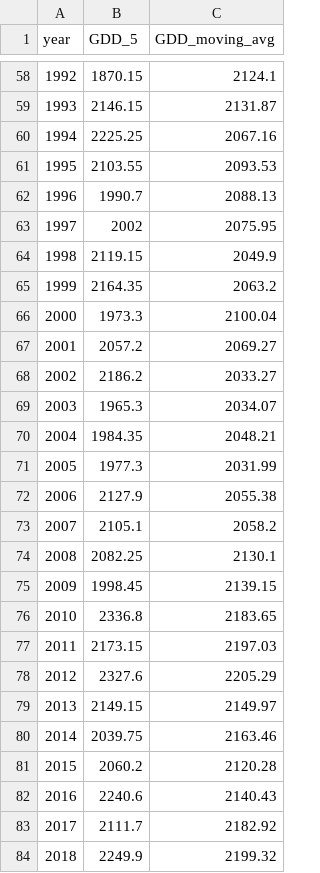
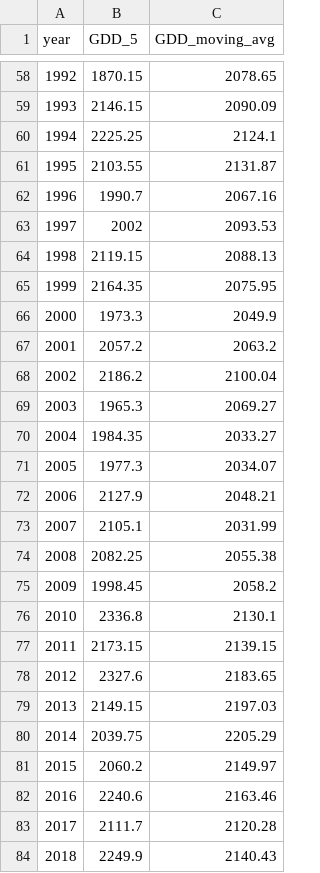
Before and after one commit to christophe-rd/coringtreespotters, a CSV file: analyses/output/longTermGDD5YrAvg.csv, drawn as a sheet; only a part is shown, gaps mark what is left out; the diff covers the shown part only.

Commit message:
fixed moving average

```diff
--- a/analyses/output/longTermGDD5YrAvg.csv
+++ b/analyses/output/longTermGDD5YrAvg.csv
@@ -58,27 +58,27 @@
-1992,1870.15,2124.1
-1993,2146.15,2131.87
-1994,2225.25,2067.16
-1995,2103.55,2093.53
-1996,1990.7,2088.13
-1997,2002,2075.95
-1998,2119.15,2049.9
-1999,2164.35,2063.2
-2000,1973.3,2100.04
-2001,2057.2,2069.27
-2002,2186.2,2033.27
-2003,1965.3,2034.07
-2004,1984.35,2048.21
-2005,1977.3,2031.99
-2006,2127.9,2055.38
-2007,2105.1,2058.2
-2008,2082.25,2130.1
-2009,1998.45,2139.15
-2010,2336.8,2183.65
-2011,2173.15,2197.03
-2012,2327.6,2205.29
-2013,2149.15,2149.97
-2014,2039.75,2163.46
-2015,2060.2,2120.28
-2016,2240.6,2140.43
-2017,2111.7,2182.92
-2018,2249.9,2199.32
+1992,1870.15,2078.65
+1993,2146.15,2090.09
+1994,2225.25,2124.1
+1995,2103.55,2131.87
+1996,1990.7,2067.16
+1997,2002,2093.53
+1998,2119.15,2088.13
+1999,2164.35,2075.95
+2000,1973.3,2049.9
+2001,2057.2,2063.2
+2002,2186.2,2100.04
+2003,1965.3,2069.27
+2004,1984.35,2033.27
+2005,1977.3,2034.07
+2006,2127.9,2048.21
+2007,2105.1,2031.99
+2008,2082.25,2055.38
+2009,1998.45,2058.2
+2010,2336.8,2130.1
+2011,2173.15,2139.15
+2012,2327.6,2183.65
+2013,2149.15,2197.03
+2014,2039.75,2205.29
+2015,2060.2,2149.97
+2016,2240.6,2163.46
+2017,2111.7,2120.28
+2018,2249.9,2140.43
```
Also changed, not shown: 60 edited cells elsewhere in this file, 2 other files.
